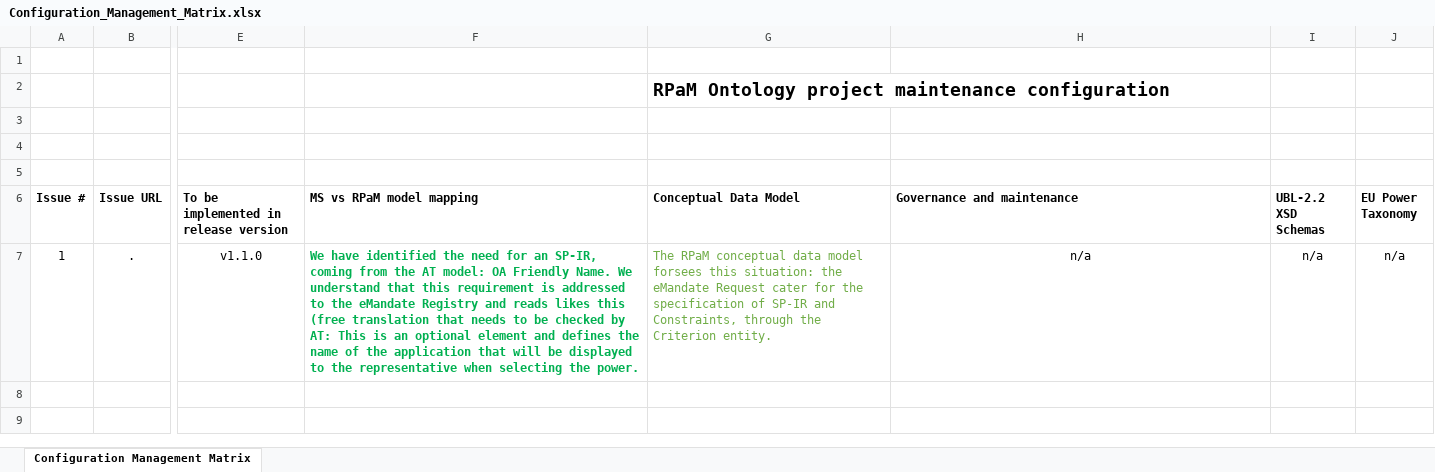
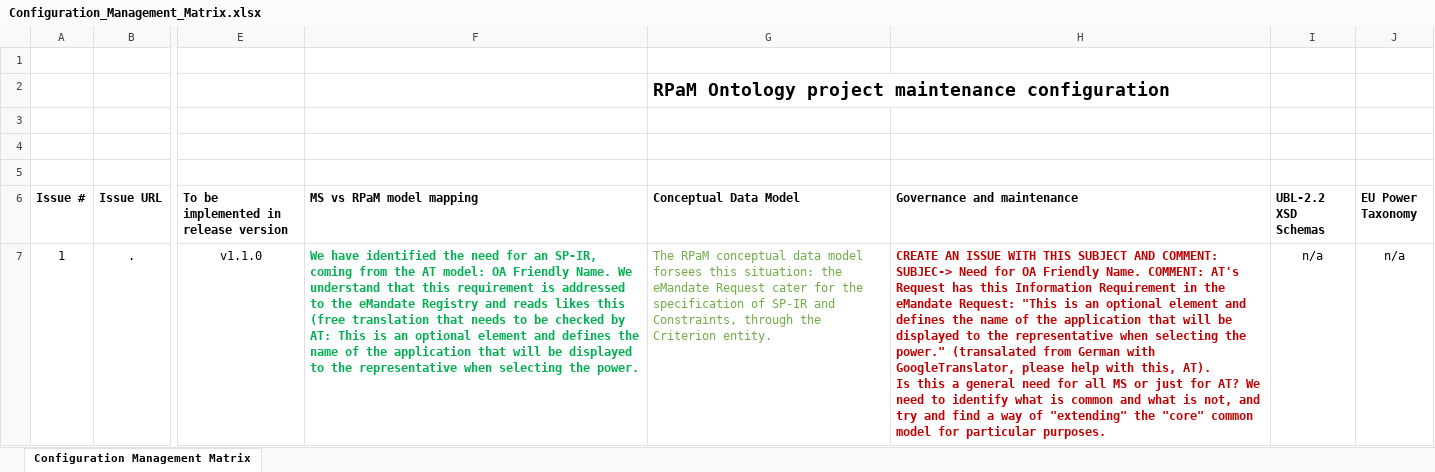
Before and after one commit to everis-rpam/RPaM-Ontology, an Excel workbook: 91-OntologyGovernance/Configuration_Management_Matrix.xlsx, sheet Configuration Management Matrix, drawn as a sheet; only a part is shown, gaps mark what is left out; values as stored, in another font and other column widths than the file's, no borders; ↵ is a line break in a cell; the diff names each change by its address in the sheet, - before the commit and + after, or states it on an @@ line.

Commit message:
RPaM conceptual data model.

```diff
--- a/91-OntologyGovernance/Configuration_Management_Matrix.xlsx (sheet Configuration Management Matrix)
+++ b/91-OntologyGovernance/Configuration_Management_Matrix.xlsx (sheet Configuration Management Matrix)
-H7 (Governance and maintenance): n/a
+H7 (Governance and maintenance): CREATE AN ISSUE WITH THIS SUBJECT AND COMMENT: SUBJEC-> Need for OA Friendly Name. COMMENT: AT's Request has this Information Requirement in the eMandate Request: "This is an optional element and defines the name of the application that will be displayed to the representative when selecting the power." (transalated from German with GoogleTranslator, please help with this, AT). ↵ Is this a general need for all MS or just for AT? We need to identify what is common and what is not, and try and find a way of "extending" the "core" common model for particular purposes.
@@ H7 bold: off → on, text colour: black → #C00000, alignment: center → left @@
```
Also changed, not shown: 02-Conceptual_Data_Model/MS-RPaM/RPaM-mapping to MS-dataModels-v1.1.xlsx.
